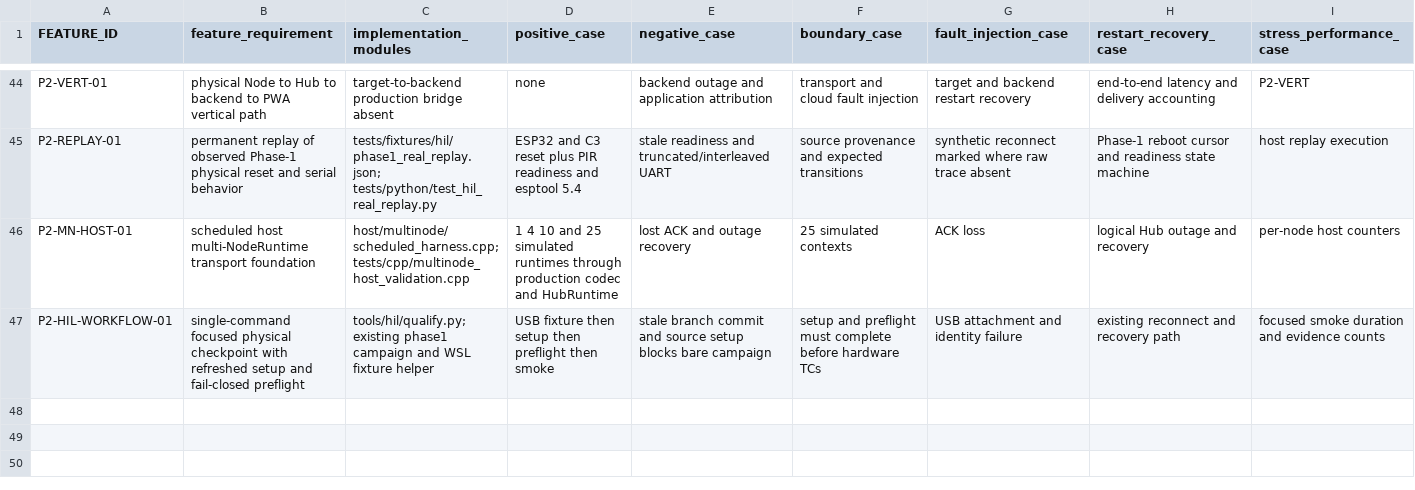
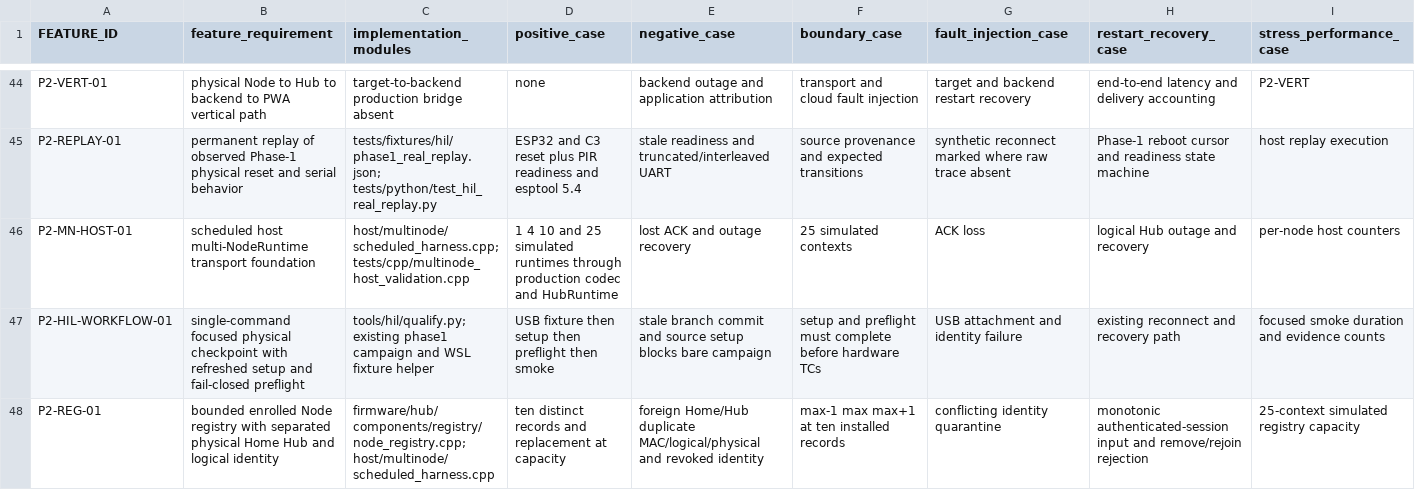
Before and after one commit to udaybhan200683/Ghar_sajag, a CSV file: docs/validation/MASTER_TRACEABILITY.csv, drawn as a sheet; only a part is shown, gaps mark what is left out; rows hold the shown columns only; the diff names each change by its address in the sheet, - before the commit and + after, or states it on an @@ line.

Commit message:
Add bounded Phase-2 Node registry foundation

```diff
--- a/docs/validation/MASTER_TRACEABILITY.csv
+++ b/docs/validation/MASTER_TRACEABILITY.csv
+row 48: P2-REG-01 | bounded enrolled Node registry with separated physical Home Hub and logical identity | firmware/hub/components/registry/node_registry.cpp; host/multinode/scheduled_harness.cpp | ten distinct records and replacement at capacity | foreign Home/Hub duplicate MAC/logical/physical and revoked identity | max-1 max max+1 at ten installed records | conflicting identity quarantine | monotonic authenticated-session input and remove/rejoin rejection | 25-context simulated registry capacity
```
Also changed, not shown: 11 other files.
